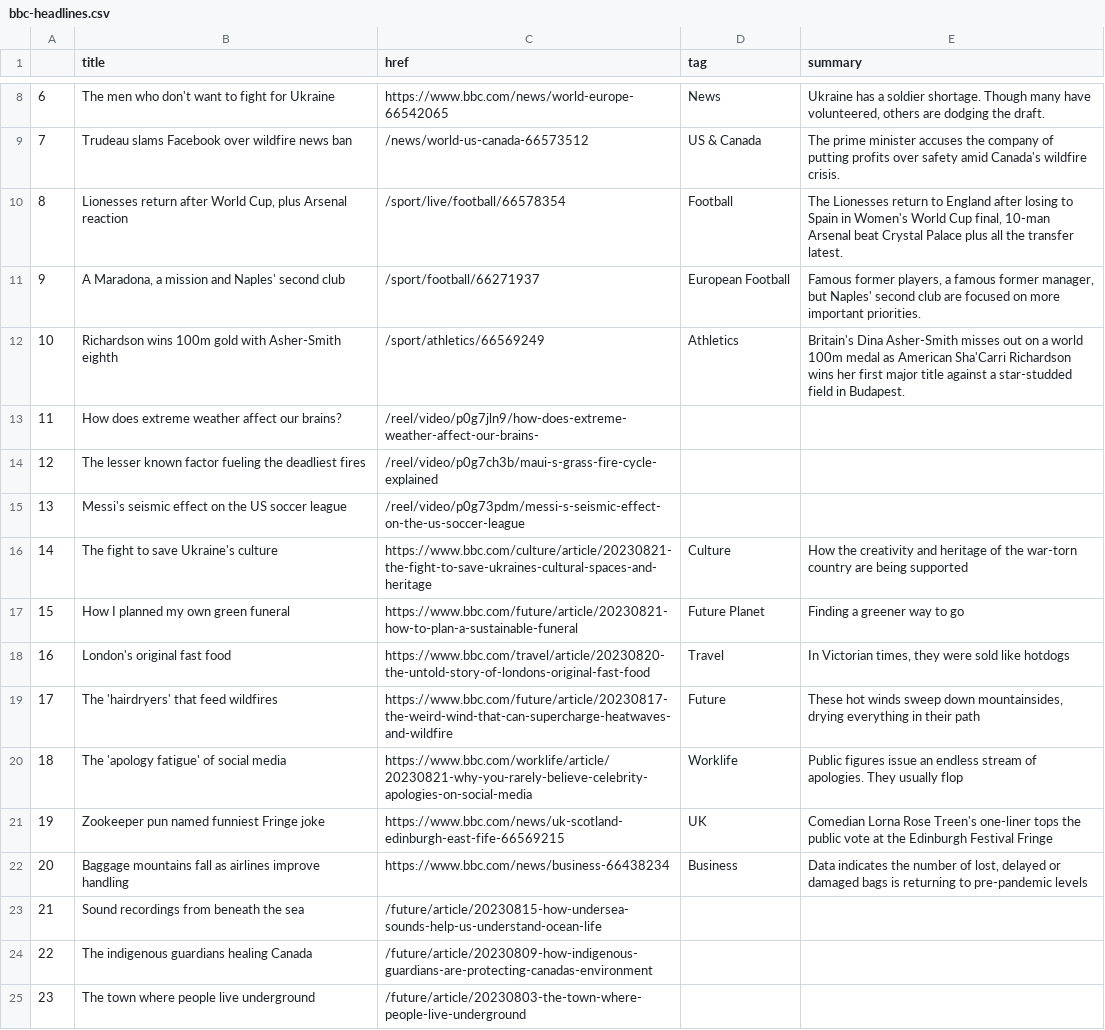
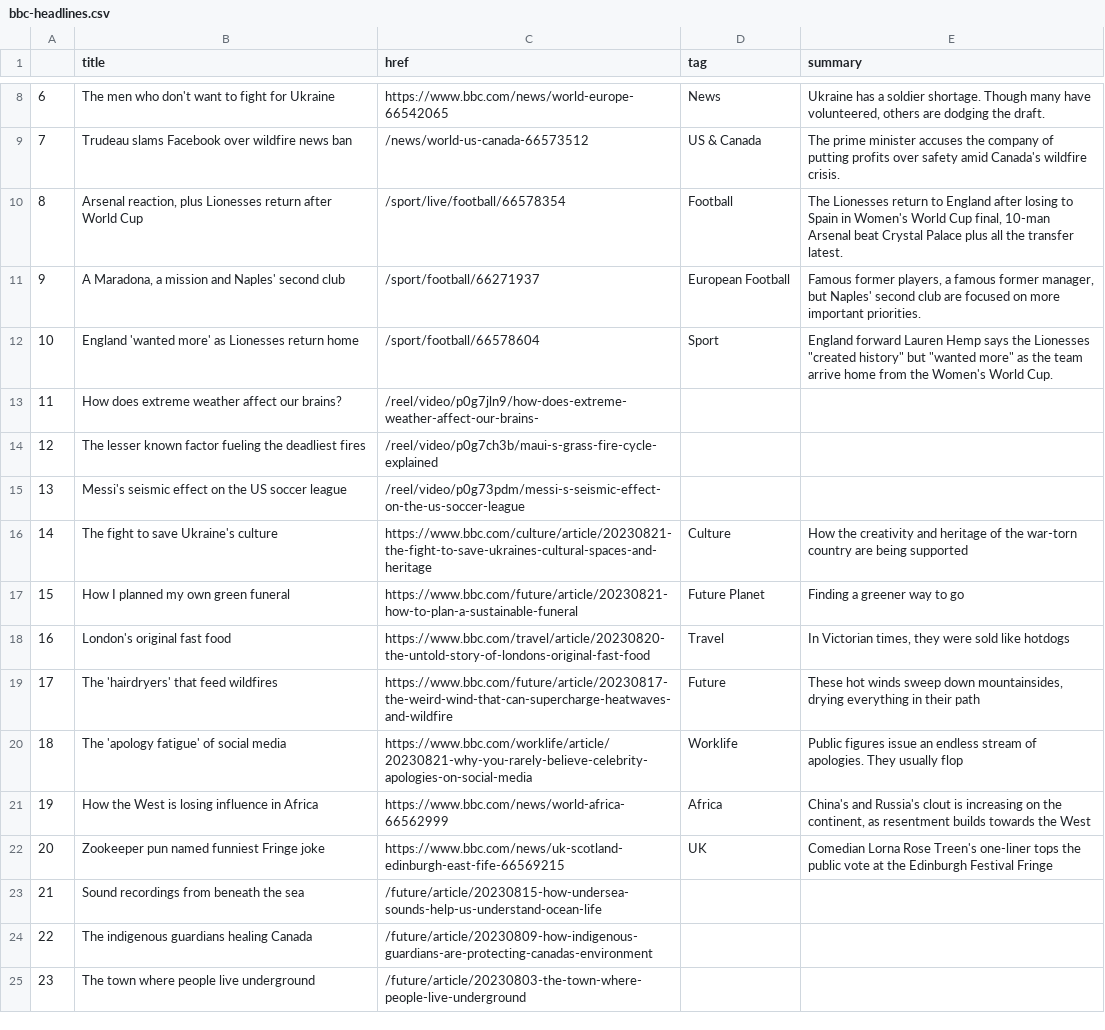
Before and after one commit to marypasciak/automatic-scraper, a CSV file: bbc-headlines.csv, drawn as a sheet; only a part is shown, gaps mark what is left out.

```diff
--- a/bbc-headlines.csv
+++ b/bbc-headlines.csv
@@ -9,5 +9,5 @@
 7,Trudeau slams Facebook over wildfire news ban,/news/world-us-canada-66573512,US & Canada,The prime minister accuses the company of putting profits over safety amid Canada's wildfire crisis.
-8,"Lionesses return after World Cup, plus Arsenal reaction",/sport/live/football/66578354,Football,"The Lionesses return to England after losing to Spain in Women's World Cup final, 10-man Arsenal beat Crystal Palace plus all the transfer latest."
+8,"Arsenal reaction, plus Lionesses return after World Cup",/sport/live/football/66578354,Football,"The Lionesses return to England after losing to Spain in Women's World Cup final, 10-man Arsenal beat Crystal Palace plus all the transfer latest."
 9,"A Maradona, a mission and Naples' second club",/sport/football/66271937,European Football,"Famous former players, a famous former manager, but Naples' second club are focused on more important priorities."
-10,Richardson wins 100m gold with Asher-Smith eighth,/sport/athletics/66569249,Athletics,Britain's Dina Asher-Smith misses out on a world 100m medal as American Sha'Carri Richardson wins her first major title against a star-studded field in Budapest.
+10,England 'wanted more' as Lionesses return home,/sport/football/66578604,Sport,"England forward Lauren Hemp says the Lionesses ""created history"" but ""wanted more"" as the team arrive home from the Women's World Cup."
 11,How does extreme weather affect our brains?,/reel/video/p0g7jln9/how-does-extreme-weather-affect-our-brains-,,
@@ -20,4 +20,4 @@
 18,The 'apology fatigue' of social media,https://www.bbc.com/worklife/article/20230821-why-you-rarely-believe-celebrity-apologies-on-social-media,Worklife,Public figures issue an endless stream of apologies. They usually flop
-19,Zookeeper pun named funniest Fringe joke,https://www.bbc.com/news/uk-scotland-edinburgh-east-fife-66569215,UK,Comedian Lorna Rose Treen's one-liner tops the public vote at the Edinburgh Festival Fringe
-20,Baggage mountains fall as airlines improve handling,https://www.bbc.com/news/business-66438234,Business,"Data indicates the number of lost, delayed or damaged bags is returning to pre-pandemic levels"
+19,How the West is losing influence in Africa,https://www.bbc.com/news/world-africa-66562999,Africa,"China's and Russia's clout is increasing on the continent, as resentment builds towards the West"
+20,Zookeeper pun named funniest Fringe joke,https://www.bbc.com/news/uk-scotland-edinburgh-east-fife-66569215,UK,Comedian Lorna Rose Treen's one-liner tops the public vote at the Edinburgh Festival Fringe
 21,Sound recordings from beneath the sea,/future/article/20230815-how-undersea-sounds-help-us-understand-ocean-life,,
```
